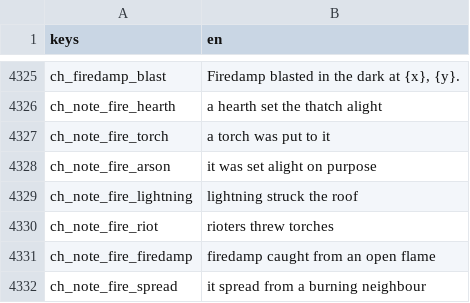
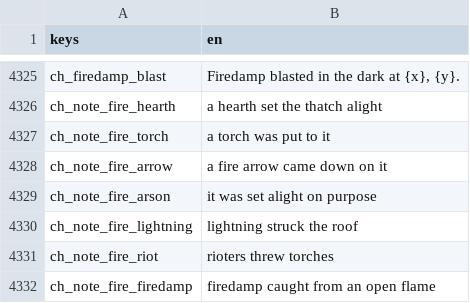
Before and after one commit to moneybagboyz/Falling-Leaves-Ravensguard, a CSV file: src/Ravensguard.Game/localization/en.csv, drawn as a sheet; only a part is shown, gaps mark what is left out; the shorter side is filled out with more unchanged rows; the diff names each change by its address in the sheet, - before the commit and + after, or states it on an @@ line.

```diff
--- a/src/Ravensguard.Game/localization/en.csv
+++ b/src/Ravensguard.Game/localization/en.csv
+row 4328: ch_note_fire_arrow | a fire arrow came down on it
```
Also changed, not shown: 35 other files.
